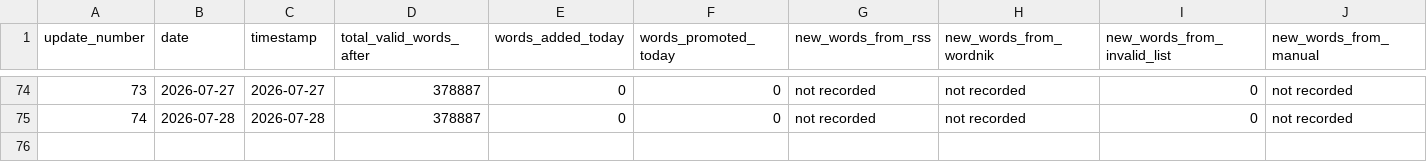
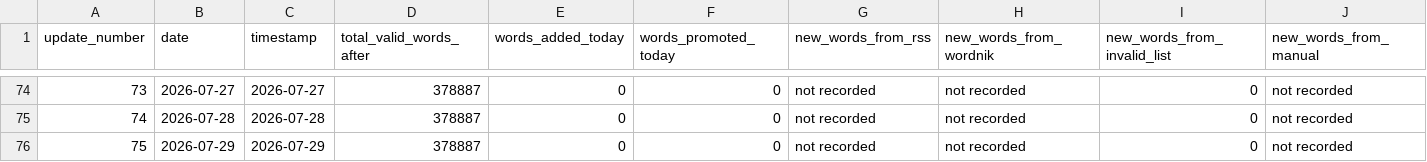
Before and after one commit to ryanjosephkamp/english-openlist, a CSV file: updates/updates_log.csv, drawn as a sheet; only a part is shown, gaps mark what is left out; rows hold the shown columns only; the diff names each change by its address in the sheet, - before the commit and + after, or states it on an @@ line.

```diff
--- a/updates/updates_log.csv
+++ b/updates/updates_log.csv
+row 76: 75 | 2026-07-29 | 2026-07-29 | 378887 | 0 | 0 | not recorded | not recorded | 0 | not recorded
```
Also changed, not shown: 3 other files.
